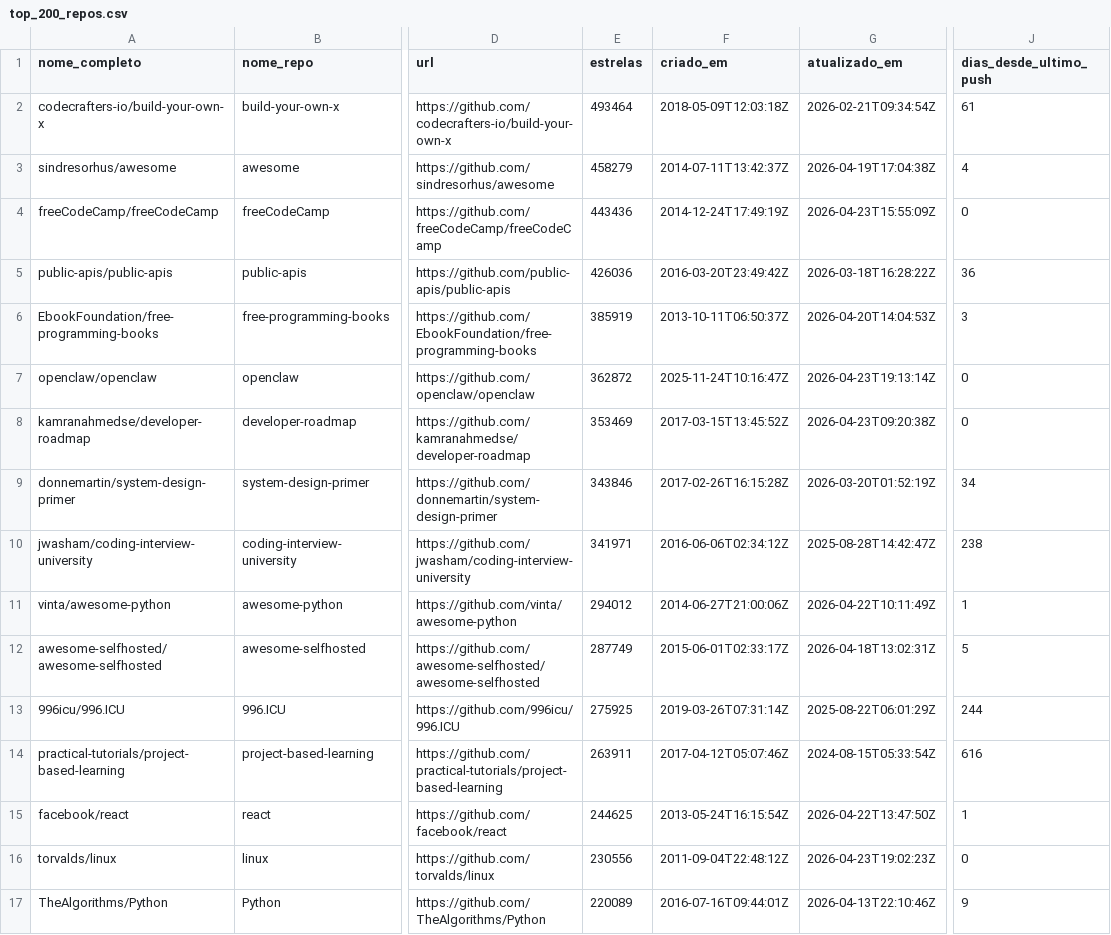
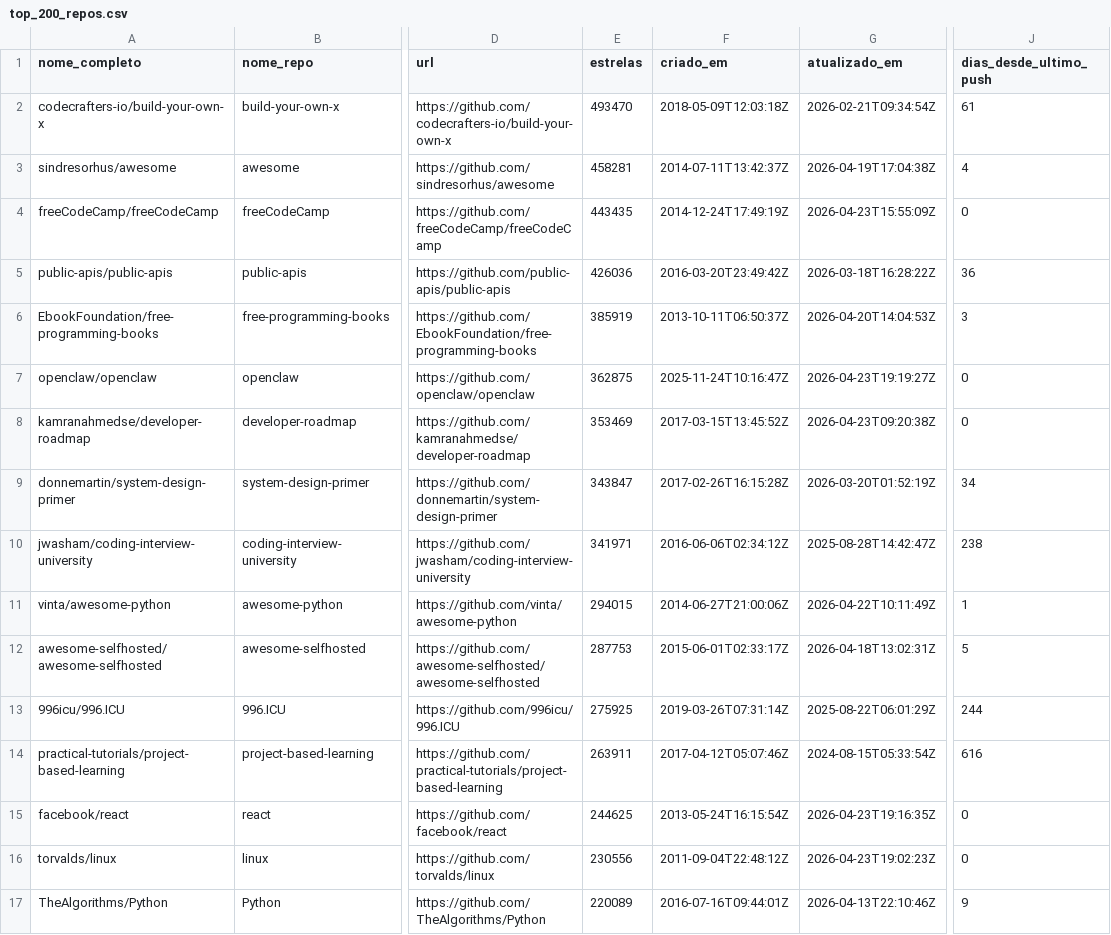
Before and after one commit to Miguel-Lessa/lab-medicao, a CSV file: laboratorio3/output/top_200_repos.csv, drawn as a sheet; only a part is shown, gaps mark what is left out; the diff covers the shown part only; the diff names each change by its address in the sheet, - before the commit and + after, or states it on an @@ line.

```diff
--- a/laboratorio3/output/top_200_repos.csv
+++ b/laboratorio3/output/top_200_repos.csv
-E2 (estrelas): 493464
+E2 (estrelas): 493470
-E3 (estrelas): 458279
+E3 (estrelas): 458281
-E4 (estrelas): 443436
+E4 (estrelas): 443435
-E7 (estrelas): 362872
+E7 (estrelas): 362875
-G7 (atualizado_em): 2026-04-23T19:13:14Z
+G7 (atualizado_em): 2026-04-23T19:19:27Z
-E9 (estrelas): 343846
+E9 (estrelas): 343847
-E11 (estrelas): 294012
+E11 (estrelas): 294015
-E12 (estrelas): 287749
+E12 (estrelas): 287753
-G15 (atualizado_em): 2026-04-22T13:47:50Z
+G15 (atualizado_em): 2026-04-23T19:16:35Z
-J15 (dias_desde_ultimo_push): 1
+J15 (dias_desde_ultimo_push): 0
```
Also changed, not shown: 1 added row, 1 removed row and 56 edited cells elsewhere in this file, 1 other file.
